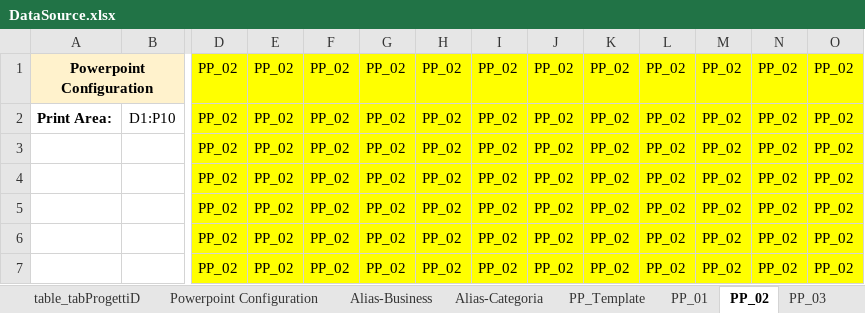
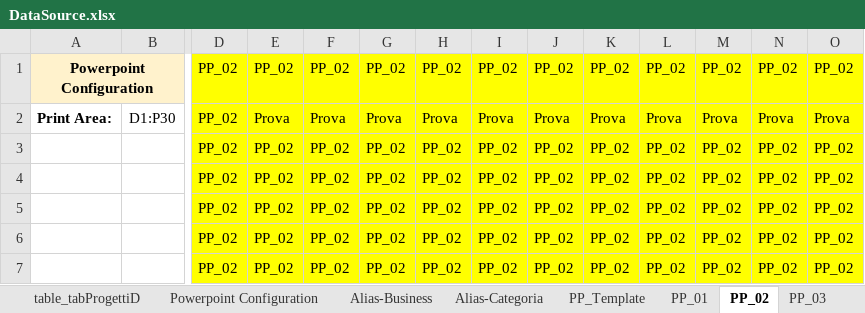
Before and after one commit to michelefosco/GDPptGenerator, an Excel workbook: Solution/PptGeneratorGUI/DataSourceFolder/DataSource.xlsx, sheet PP_02, drawn as a sheet; only a part is shown, gaps mark what is left out; values as stored, in another font and other column widths than the file's, no borders; charts and pictures not drawn; removed rows and columns are numbered as before the commit, all else as after; rows hold the shown columns only; the diff names each change by its address in the sheet, - before the commit and + after, or states it on an @@ line.

```diff
--- a/Solution/PptGeneratorGUI/DataSourceFolder/DataSource.xlsx (sheet PP_02)
+++ b/Solution/PptGeneratorGUI/DataSourceFolder/DataSource.xlsx (sheet PP_02)
-row 2: Print Area: | D1:P10 | PP_02 | PP_02 | PP_02 | PP_02 | PP_02 | PP_02 | PP_02 | PP_02 | PP_02 | PP_02 | PP_02 | PP_02
+row 2: Print Area: | D1:P30 | PP_02 | Prova | Prova | Prova | Prova | Prova | Prova | Prova | Prova | Prova | Prova | Prova
```
Also changed, not shown: sheet RunRate, charts or pictures, 8 other files.
